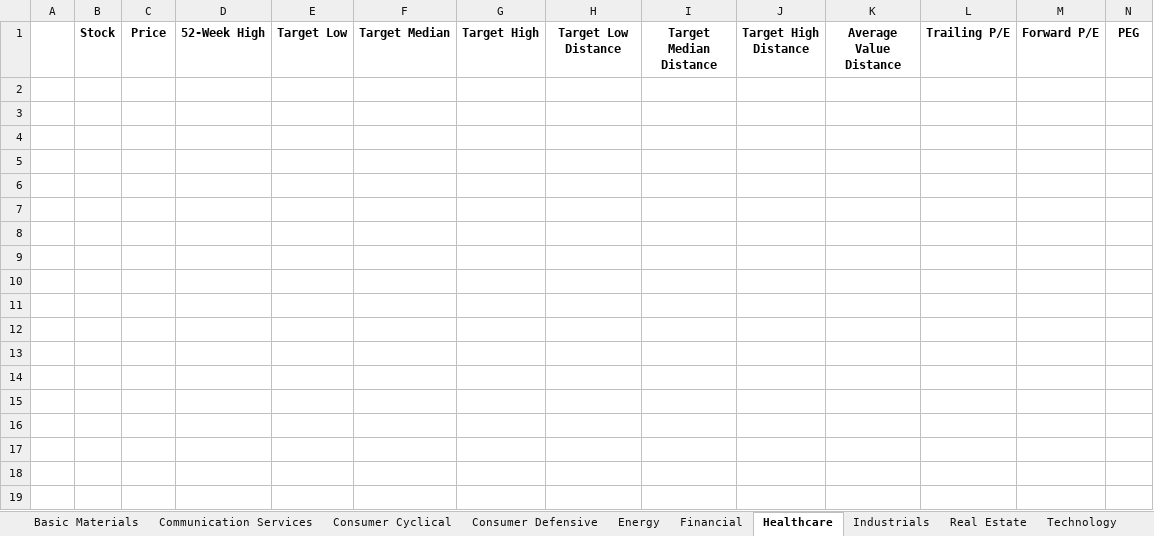
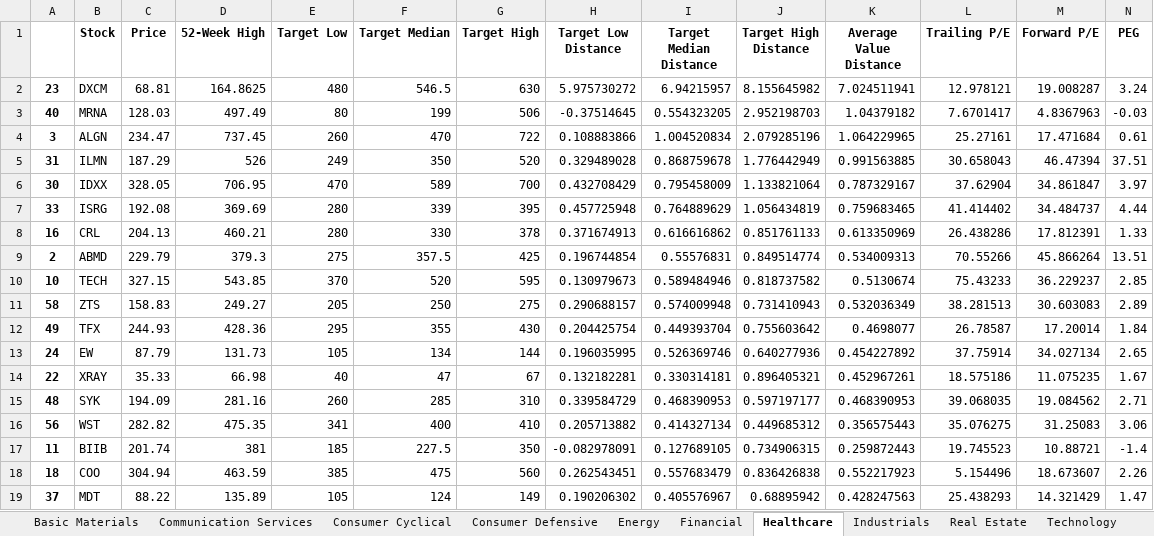
Before and after one commit to JustinLaureano/rdt, an Excel workbook: python/src/SP500 Rebound Analysis v2.xlsx, sheet Healthcare, drawn as a sheet; only a part is shown; values as stored, in another font and other column widths than the file's, no borders; rows hold the shown columns only; the diff covers the shown part only; the diff names each change by its address in the sheet, - before the commit and + after, or states it on an @@ line.

```diff
--- a/python/src/SP500 Rebound Analysis v2.xlsx (sheet Healthcare)
+++ b/python/src/SP500 Rebound Analysis v2.xlsx (sheet Healthcare)
+row 2: 23 | DXCM | 68.81 | 164.8625 | 480 | 546.5 | 630 | 5.975730272 | 6.94215957 | 8.155645982 | 7.024511941 | 12.978121 | 19.008287 | 3.24
+row 3: 40 | MRNA | 128.03 | 497.49 | 80 | 199 | 506 | -0.37514645 | 0.554323205 | 2.952198703 | 1.04379182 | 7.6701417 | 4.8367963 | -0.03
+row 4: 3 | ALGN | 234.47 | 737.45 | 260 | 470 | 722 | 0.108883866 | 1.004520834 | 2.079285196 | 1.064229965 | 25.27161 | 17.471684 | 0.61
+row 5: 31 | ILMN | 187.29 | 526 | 249 | 350 | 520 | 0.329489028 | 0.868759678 | 1.776442949 | 0.991563885 | 30.658043 | 46.47394 | 37.51
+row 6: 30 | IDXX | 328.05 | 706.95 | 470 | 589 | 700 | 0.432708429 | 0.795458009 | 1.133821064 | 0.787329167 | 37.62904 | 34.861847 | 3.97
+row 7: 33 | ISRG | 192.08 | 369.69 | 280 | 339 | 395 | 0.457725948 | 0.764889629 | 1.056434819 | 0.759683465 | 41.414402 | 34.484737 | 4.44
+row 8: 16 | CRL | 204.13 | 460.21 | 280 | 330 | 378 | 0.371674913 | 0.616616862 | 0.851761133 | 0.613350969 | 26.438286 | 17.812391 | 1.33
+row 9: 2 | ABMD | 229.79 | 379.3 | 275 | 357.5 | 425 | 0.196744854 | 0.55576831 | 0.849514774 | 0.534009313 | 70.55266 | 45.866264 | 13.51
+row 10: 10 | TECH | 327.15 | 543.85 | 370 | 520 | 595 | 0.130979673 | 0.589484946 | 0.818737582 | 0.5130674 | 75.43233 | 36.229237 | 2.85
+row 11: 58 | ZTS | 158.83 | 249.27 | 205 | 250 | 275 | 0.290688157 | 0.574009948 | 0.731410943 | 0.532036349 | 38.281513 | 30.603083 | 2.89
+row 12: 49 | TFX | 244.93 | 428.36 | 295 | 355 | 430 | 0.204425754 | 0.449393704 | 0.755603642 | 0.4698077 | 26.78587 | 17.20014 | 1.84
+row 13: 24 | EW | 87.79 | 131.73 | 105 | 134 | 144 | 0.196035995 | 0.526369746 | 0.640277936 | 0.454227892 | 37.75914 | 34.027134 | 2.65
+row 14: 22 | XRAY | 35.33 | 66.98 | 40 | 47 | 67 | 0.132182281 | 0.330314181 | 0.896405321 | 0.452967261 | 18.575186 | 11.075235 | 1.67
+row 15: 48 | SYK | 194.09 | 281.16 | 260 | 285 | 310 | 0.339584729 | 0.468390953 | 0.597197177 | 0.468390953 | 39.068035 | 19.084562 | 2.71
+row 16: 56 | WST | 282.82 | 475.35 | 341 | 400 | 410 | 0.205713882 | 0.414327134 | 0.449685312 | 0.356575443 | 35.076275 | 31.25083 | 3.06
+row 17: 11 | BIIB | 201.74 | 381 | 185 | 227.5 | 350 | -0.082978091 | 0.127689105 | 0.734906315 | 0.259872443 | 19.745523 | 10.88721 | -1.4
+row 18: 18 | COO | 304.94 | 463.59 | 385 | 475 | 560 | 0.262543451 | 0.557683479 | 0.836426838 | 0.552217923 | 5.154496 | 18.673607 | 2.26
+row 19: 37 | MDT | 88.22 | 135.89 | 105 | 124 | 149 | 0.190206302 | 0.405576967 | 0.68895942 | 0.428247563 | 25.438293 | 14.321429 | 1.47
```
Also changed, not shown: 41 added rows elsewhere in this sheet, sheet Technology, sheet Financial, sheet Industrials, sheet Consumer Cyclical, sheet Consumer Defensive, sheet Real Estate, 4 more sheets, 1 other file.
